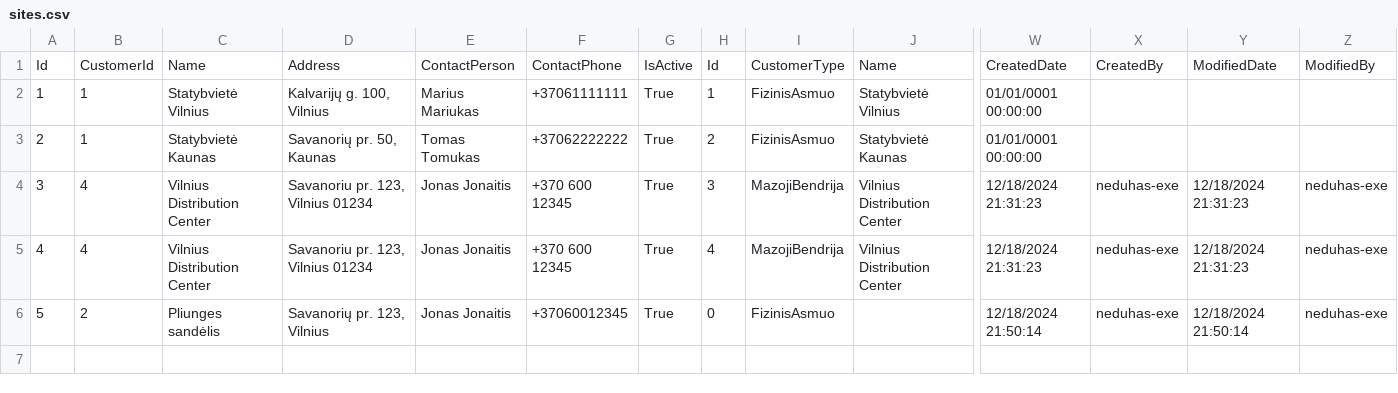
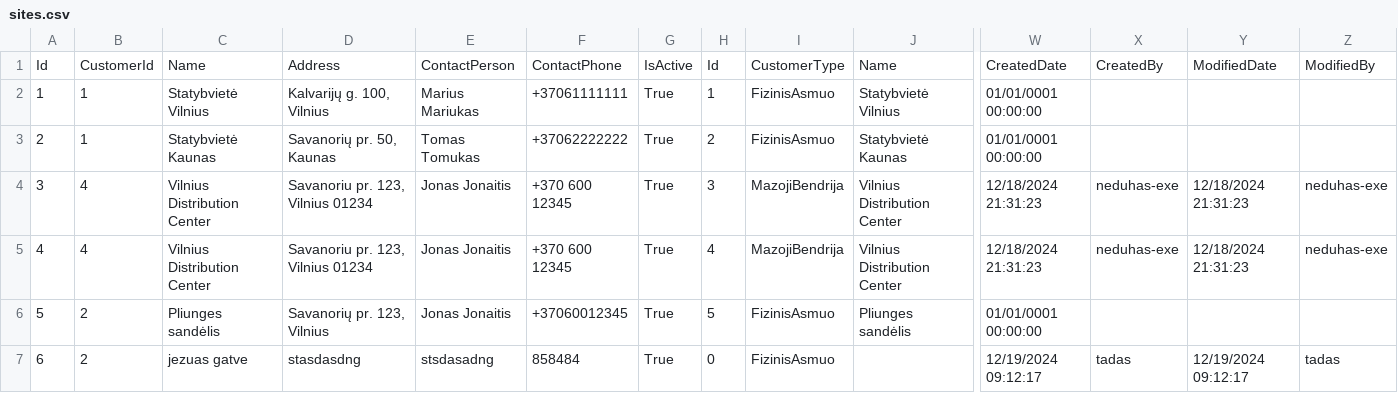
Before and after one commit to neduhas-exe/SANDELIS, a CSV file: WarehouseSystem/Presentation/Data/sites.csv, drawn as a sheet; only a part is shown, gaps mark what is left out; addresses are those after the commit; rows hold the shown columns only; the diff names each change by its address in the sheet, - before the commit and + after, or states it on an @@ line.

```diff
--- a/WarehouseSystem/Presentation/Data/sites.csv
+++ b/WarehouseSystem/Presentation/Data/sites.csv
+row 6: 5 | 2 | Pliunges sandėlis | Savanorių pr. 123, Vilnius | Jonas Jonaitis | +37060012345 | True | 5 | FizinisAsmuo | Pliunges sandėlis | 01/01/0001 00:00:00
@@ column A renumbered from row 7 down @@
-C7: Pliunges sandėlis
+C7: jezuas gatve
-D7: Savanorių pr. 123, Vilnius
+D7: stasdasdng
-E7: Jonas Jonaitis
+E7: stsdasadng
-F7: +37060012345
+F7: 858484
-W7: 12/18/2024 21:50:14
+W7: 12/19/2024 09:12:17
-X7: neduhas-exe
+X7: tadas
-Y7: 12/18/2024 21:50:14
+Y7: 12/19/2024 09:12:17
-Z7: neduhas-exe
+Z7: tadas
```
Also changed, not shown: WarehouseSystem/Presentation/Data/customers.csv, 9 other files.
